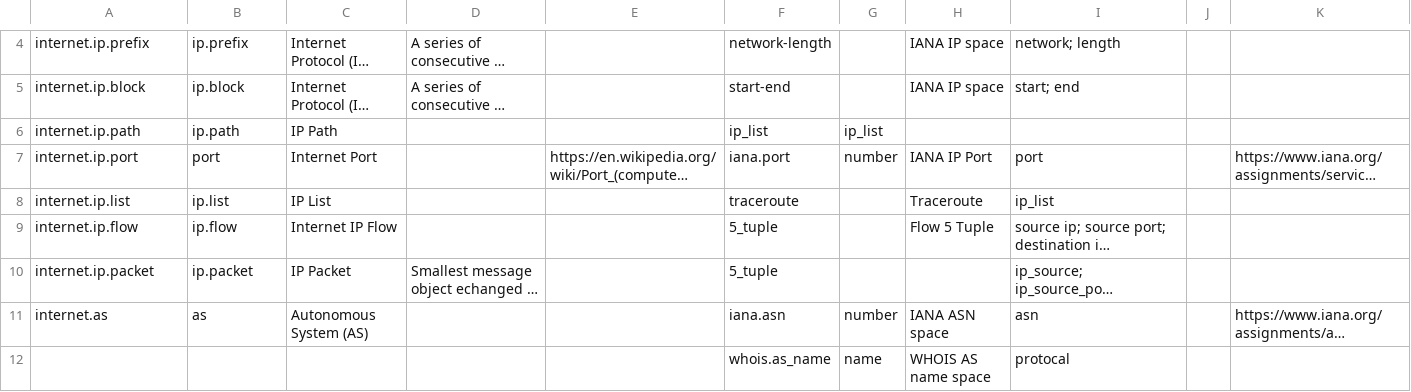
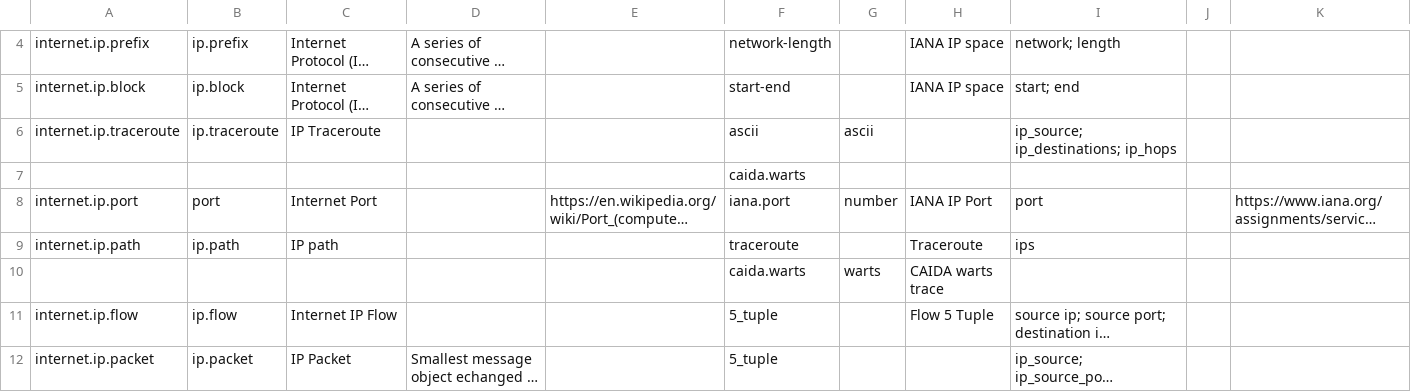
Before and after one commit to CAIDA/catalog-data, a TSV file: data/data-schema-categories.tsv, drawn as a sheet; only a part is shown, gaps mark what is left out; the shorter side is filled out with more unchanged rows; long unchanged cells end in …; removed rows and columns are numbered as before the commit, all else as after; the diff covers the shown part only; the diff names each change by its address in the sheet, - before the commit and + after, or states it on an @@ line.

Commit message:
adding overview caida datasets

```diff
--- a/data/data-schema-categories.tsv
+++ b/data/data-schema-categories.tsv
-row 6: internet.ip.path | ip.path | IP Path |  |  | ip_list | ip_list
+row 6: internet.ip.traceroute | ip.traceroute | IP Traceroute |  |  | ascii | ascii |  | ip_source; ip_destinations; ip_hops
+row 7:  |  |  |  |  | caida.warts
-A9: internet.ip.list
+A9: internet.ip.path
-B9: ip.list
+B9: ip.path
-C9: IP List
+C9: IP path
-I9: ip_list
+I9: ips
+row 10:  |  |  |  |  | caida.warts | warts | CAIDA warts trace
```
Also changed, not shown: 2 added rows and 1 edited cell elsewhere in this file, data/data-schema-datasets.tsv, 2 other files.
